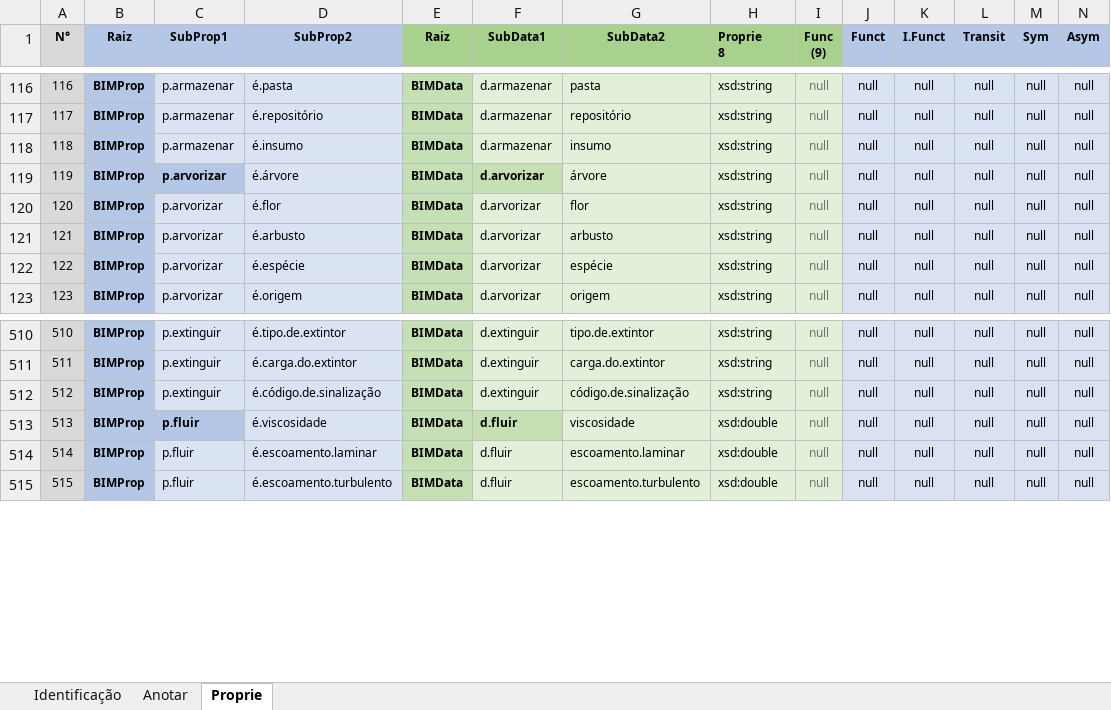
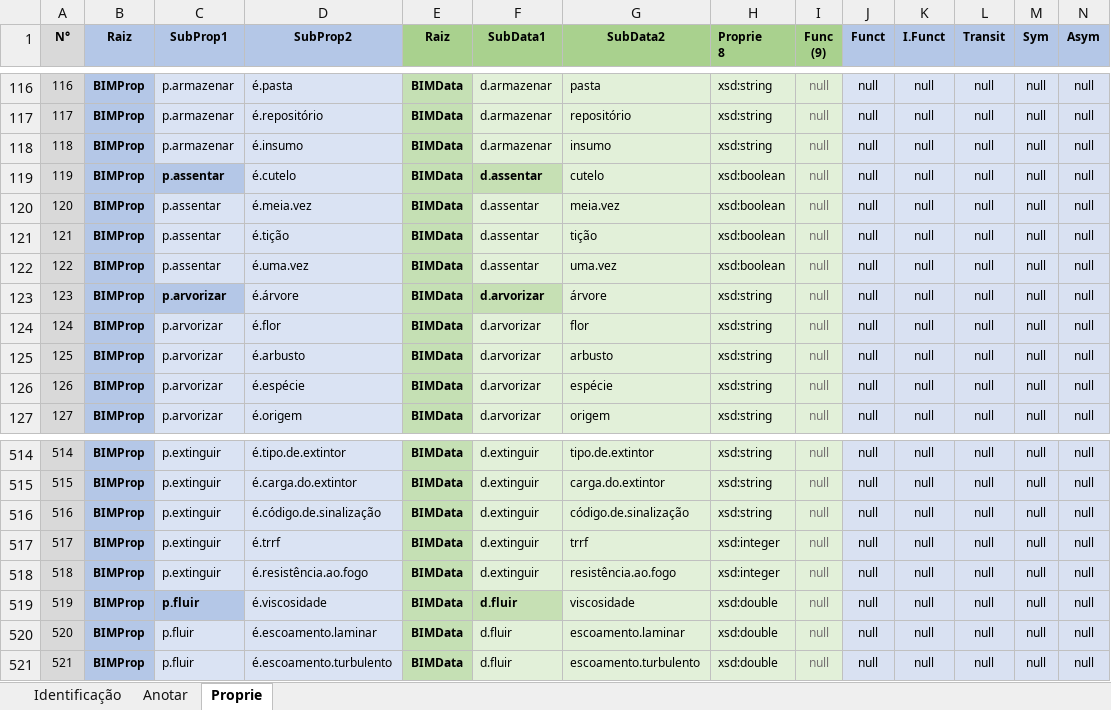
Before and after one commit to JLMenegotto/OntologiaBIM, an Excel workbook: Versão5/Ontologia_Propriedades.xlsx, sheet Proprie, drawn as a sheet; only a part is shown, gaps mark what is left out; values as stored, in another font and other column widths than the file's, no borders; conditional formats not drawn; addresses are those after the commit; rows hold the shown columns only; the diff names each change by its address in the sheet, - before the commit and + after, or states it on an @@ line.

Commit message:
Add files via upload

```diff
--- a/Versão5/Ontologia_Propriedades.xlsx (sheet Proprie)
+++ b/Versão5/Ontologia_Propriedades.xlsx (sheet Proprie)
+row 119: 119 | BIMProp | p.assentar | é.cutelo | BIMData | d.assentar | cutelo | xsd:boolean | null | null | null | null | null | null
+row 120: 120 | BIMProp | p.assentar | é.meia.vez | BIMData | d.assentar | meia.vez | xsd:boolean | null | null | null | null | null | null
+row 121: 121 | BIMProp | p.assentar | é.tição | BIMData | d.assentar | tição | xsd:boolean | null | null | null | null | null | null
+row 122: 122 | BIMProp | p.assentar | é.uma.vez | BIMData | d.assentar | uma.vez | xsd:boolean | null | null | null | null | null | null
@@ column A (N°) renumbered from row 123 down @@
+row 517: 517 | BIMProp | p.extinguir | é.trrf | BIMData | d.extinguir | trrf | xsd:integer | null | null | null | null | null | null
+row 518: 518 | BIMProp | p.extinguir | é.resistência.ao.fogo | BIMData | d.extinguir | resistência.ao.fogo | xsd:integer | null | null | null | null | null | null
```
Also changed, not shown: sheet Identificação, formulas that keep their value.
